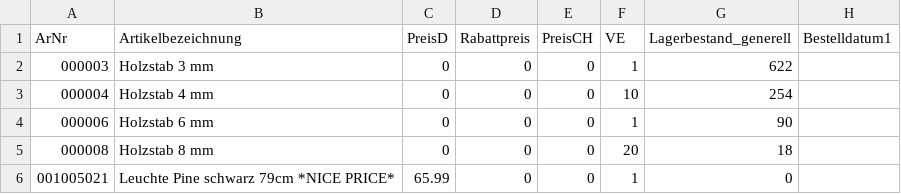
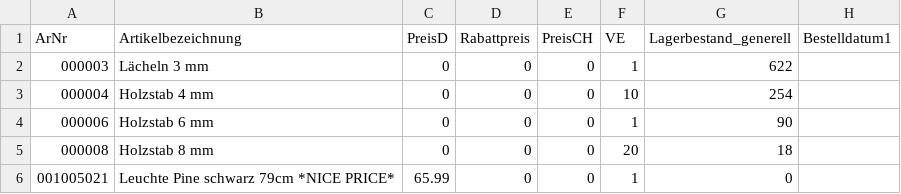
Before and after one commit to Permatech-IT/converter-application-backend, a CSV file: public/download-files/finalfile.csv, drawn as a sheet; only a part is shown; the diff names each change by its address in the sheet, - before the commit and + after, or states it on an @@ line.

```diff
--- a/public/download-files/finalfile.csv
+++ b/public/download-files/finalfile.csv
-B2 (Artikelbezeichnung): Holzstab 3 mm
+B2 (Artikelbezeichnung): Lächeln 3 mm
```
Also changed, not shown: public/processing-files/columnedit.csv, 4 other files.
